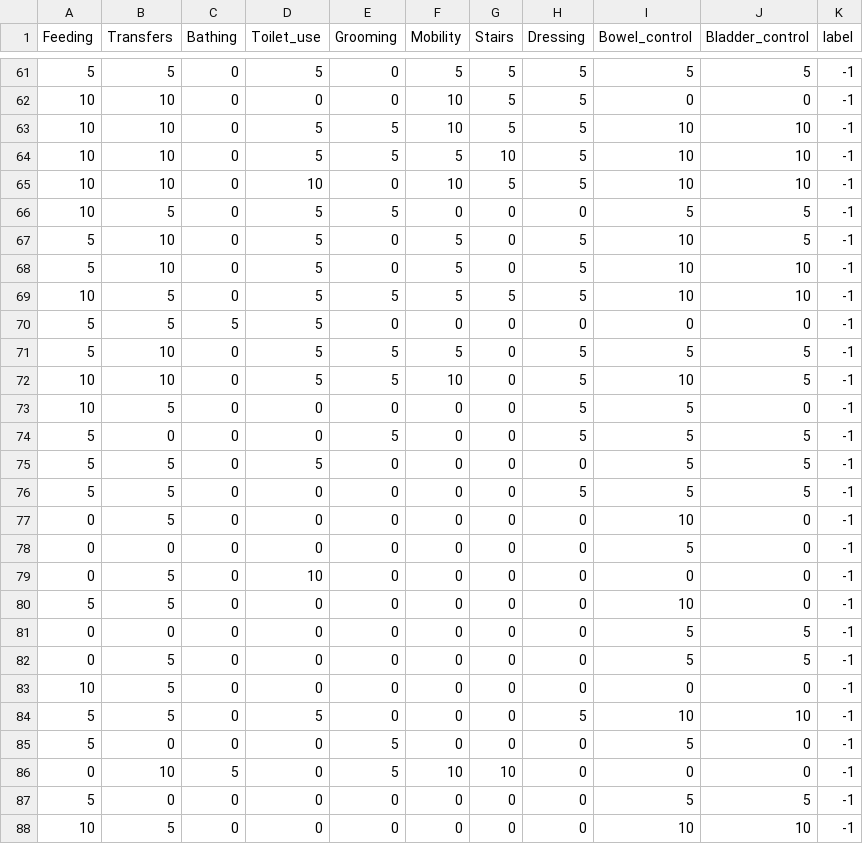
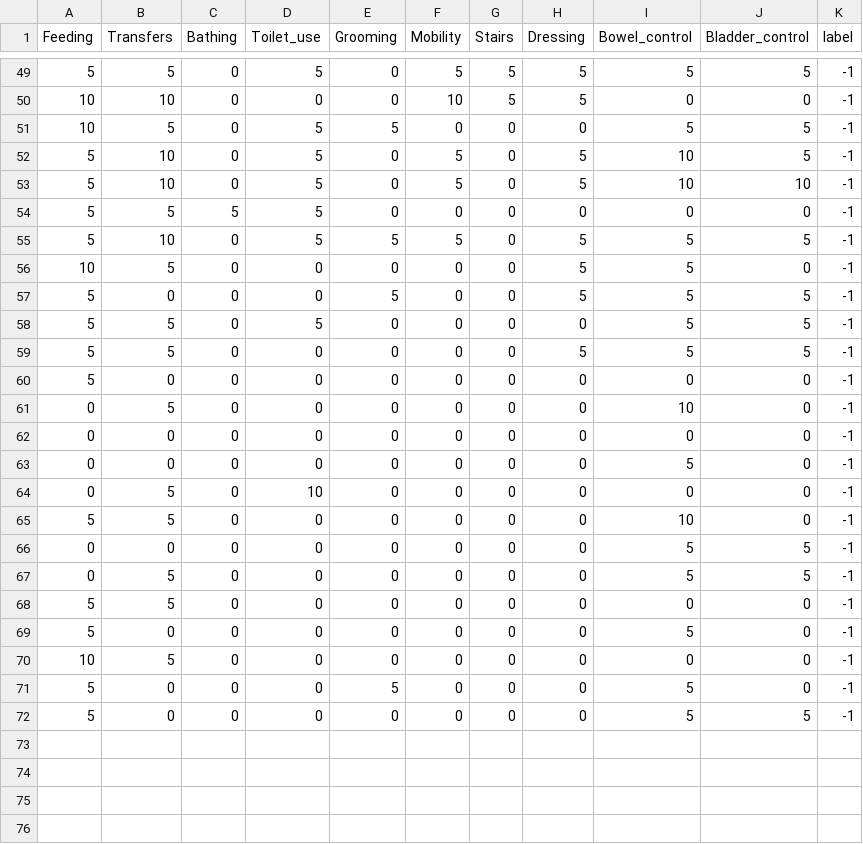
Before and after one commit to chingheng113/strokeValidationR, a CSV file: data/nih_testing_0_org.csv, drawn as a sheet; only a part is shown, gaps mark what is left out; the diff covers the shown part only.

```diff
--- a/data/nih_testing_0_org.csv
+++ b/data/nih_testing_0_org.csv
@@ -62,5 +50,2 @@ Feeding,Transfers,Bathing,Toilet_use,Grooming,Mobility,Stairs,Dressing,Bowel_con
 10,10,0,0,0,10,5,5,0,0,-1
-10,10,0,5,5,10,5,5,10,10,-1
-10,10,0,5,5,5,10,5,10,10,-1
-10,10,0,10,0,10,5,5,10,10,-1
 10,5,0,5,5,0,0,0,5,5,-1
@@ -68,6 +53,4 @@ Feeding,Transfers,Bathing,Toilet_use,Grooming,Mobility,Stairs,Dressing,Bowel_con
 5,10,0,5,0,5,0,5,10,10,-1
-10,5,0,5,5,5,5,5,10,10,-1
 5,5,5,5,0,0,0,0,0,0,-1
 5,10,0,5,5,5,0,5,5,5,-1
-10,10,0,5,5,10,0,5,10,5,-1
 10,5,0,0,0,0,0,5,5,0,-1
@@ -76,3 +59,5 @@ Feeding,Transfers,Bathing,Toilet_use,Grooming,Mobility,Stairs,Dressing,Bowel_con
 5,5,0,0,0,0,0,5,5,5,-1
+5,0,0,0,0,0,0,0,0,0,-1
 0,5,0,0,0,0,0,0,10,0,-1
+0,0,0,0,0,0,0,0,0,0,-1
 0,0,0,0,0,0,0,0,5,0,-1
@@ -82,7 +67,6 @@ Feeding,Transfers,Bathing,Toilet_use,Grooming,Mobility,Stairs,Dressing,Bowel_con
 0,5,0,0,0,0,0,0,5,5,-1
+5,5,0,0,0,0,0,0,0,0,-1
+5,0,0,0,0,0,0,0,5,0,-1
 10,5,0,0,0,0,0,0,0,0,-1
-5,5,0,5,0,0,0,5,10,10,-1
 5,0,0,0,5,0,0,0,5,0,-1
-0,10,5,0,5,10,10,0,0,0,-1
 5,0,0,0,0,0,0,0,5,5,-1
-10,5,0,0,0,0,0,0,10,10,-1
```
Also changed, not shown: 8 removed rows elsewhere in this file, data/NIH_lowess.csv, data/TNK_lowess.csv, 11 other files.
